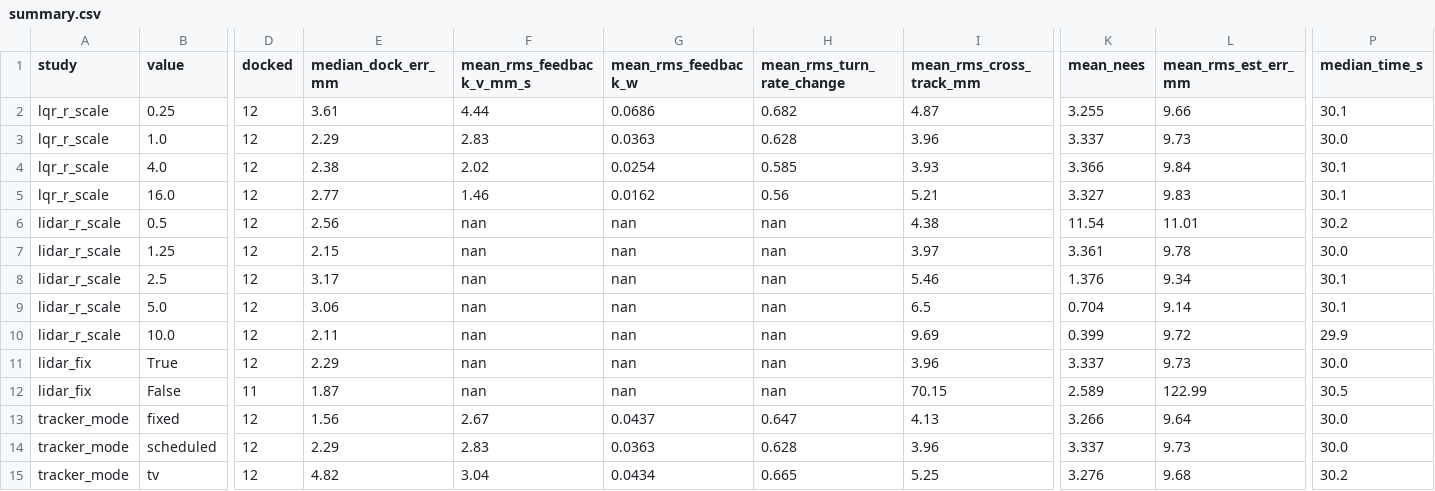
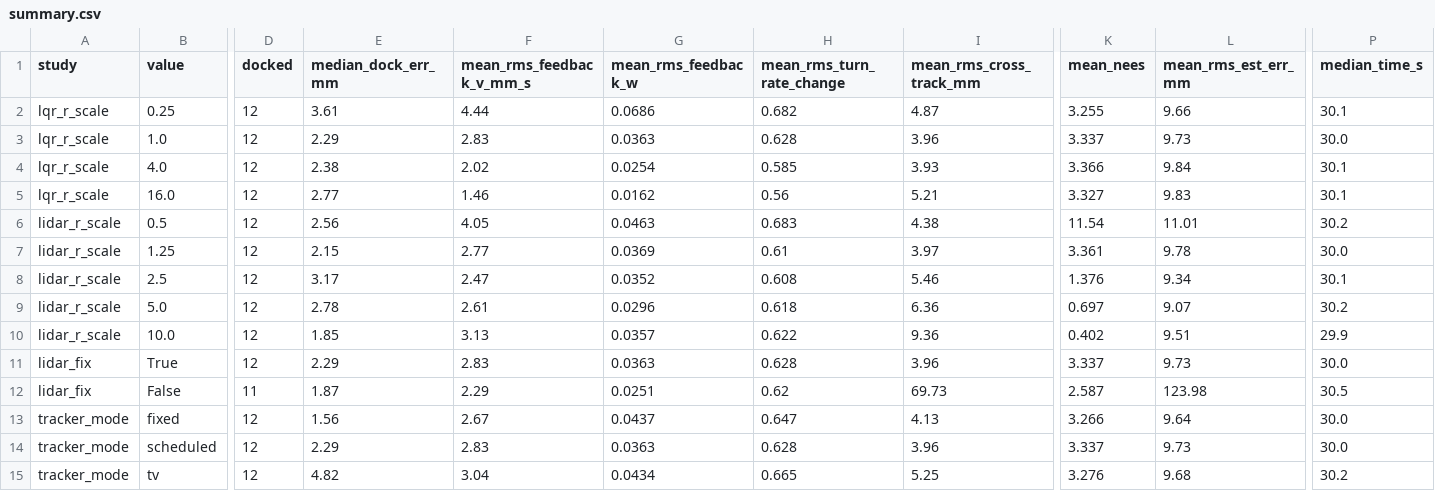
Before and after one commit to ahmedelzarw1/Sensors-and-Control-Track-A, a CSV file: results/tradeoffs/summary.csv, drawn as a sheet; only a part is shown, gaps mark what is left out; the diff names each change by its address in the sheet, - before the commit and + after, or states it on an @@ line.

```diff
--- a/results/tradeoffs/summary.csv
+++ b/results/tradeoffs/summary.csv
-F6 (mean_rms_feedback_v_mm_s): nan
+F6 (mean_rms_feedback_v_mm_s): 4.05
-G6 (mean_rms_feedback_w): nan
+G6 (mean_rms_feedback_w): 0.0463
-H6 (mean_rms_turn_rate_change): nan
+H6 (mean_rms_turn_rate_change): 0.683
-F7 (mean_rms_feedback_v_mm_s): nan
+F7 (mean_rms_feedback_v_mm_s): 2.77
-G7 (mean_rms_feedback_w): nan
+G7 (mean_rms_feedback_w): 0.0369
-H7 (mean_rms_turn_rate_change): nan
+H7 (mean_rms_turn_rate_change): 0.61
-F8 (mean_rms_feedback_v_mm_s): nan
+F8 (mean_rms_feedback_v_mm_s): 2.47
-G8 (mean_rms_feedback_w): nan
+G8 (mean_rms_feedback_w): 0.0352
-H8 (mean_rms_turn_rate_change): nan
+H8 (mean_rms_turn_rate_change): 0.608
-E9 (median_dock_err_mm): 3.06
+E9 (median_dock_err_mm): 2.78
-F9 (mean_rms_feedback_v_mm_s): nan
+F9 (mean_rms_feedback_v_mm_s): 2.61
-G9 (mean_rms_feedback_w): nan
+G9 (mean_rms_feedback_w): 0.0296
-H9 (mean_rms_turn_rate_change): nan
+H9 (mean_rms_turn_rate_change): 0.618
-I9 (mean_rms_cross_track_mm): 6.5
+I9 (mean_rms_cross_track_mm): 6.36
-K9 (mean_nees): 0.704
+K9 (mean_nees): 0.697
-L9 (mean_rms_est_err_mm): 9.14
+L9 (mean_rms_est_err_mm): 9.07
-P9 (median_time_s): 30.1
+P9 (median_time_s): 30.2
-E10 (median_dock_err_mm): 2.11
+E10 (median_dock_err_mm): 1.85
-F10 (mean_rms_feedback_v_mm_s): nan
+F10 (mean_rms_feedback_v_mm_s): 3.13
-G10 (mean_rms_feedback_w): nan
+G10 (mean_rms_feedback_w): 0.0357
-H10 (mean_rms_turn_rate_change): nan
+H10 (mean_rms_turn_rate_change): 0.622
-I10 (mean_rms_cross_track_mm): 9.69
+I10 (mean_rms_cross_track_mm): 9.36
-K10 (mean_nees): 0.399
+K10 (mean_nees): 0.402
-L10 (mean_rms_est_err_mm): 9.72
+L10 (mean_rms_est_err_mm): 9.51
-F11 (mean_rms_feedback_v_mm_s): nan
+F11 (mean_rms_feedback_v_mm_s): 2.83
-G11 (mean_rms_feedback_w): nan
+G11 (mean_rms_feedback_w): 0.0363
-H11 (mean_rms_turn_rate_change): nan
+H11 (mean_rms_turn_rate_change): 0.628
-F12 (mean_rms_feedback_v_mm_s): nan
+F12 (mean_rms_feedback_v_mm_s): 2.29
-G12 (mean_rms_feedback_w): nan
+G12 (mean_rms_feedback_w): 0.0251
-H12 (mean_rms_turn_rate_change): nan
+H12 (mean_rms_turn_rate_change): 0.62
-I12 (mean_rms_cross_track_mm): 70.15
+I12 (mean_rms_cross_track_mm): 69.73
-K12 (mean_nees): 2.589
+K12 (mean_nees): 2.587
-L12 (mean_rms_est_err_mm): 122.99
+L12 (mean_rms_est_err_mm): 123.98
```
Also changed, not shown: results/demo/summary.csv, results/robustness/summary.csv, 6 other files.
